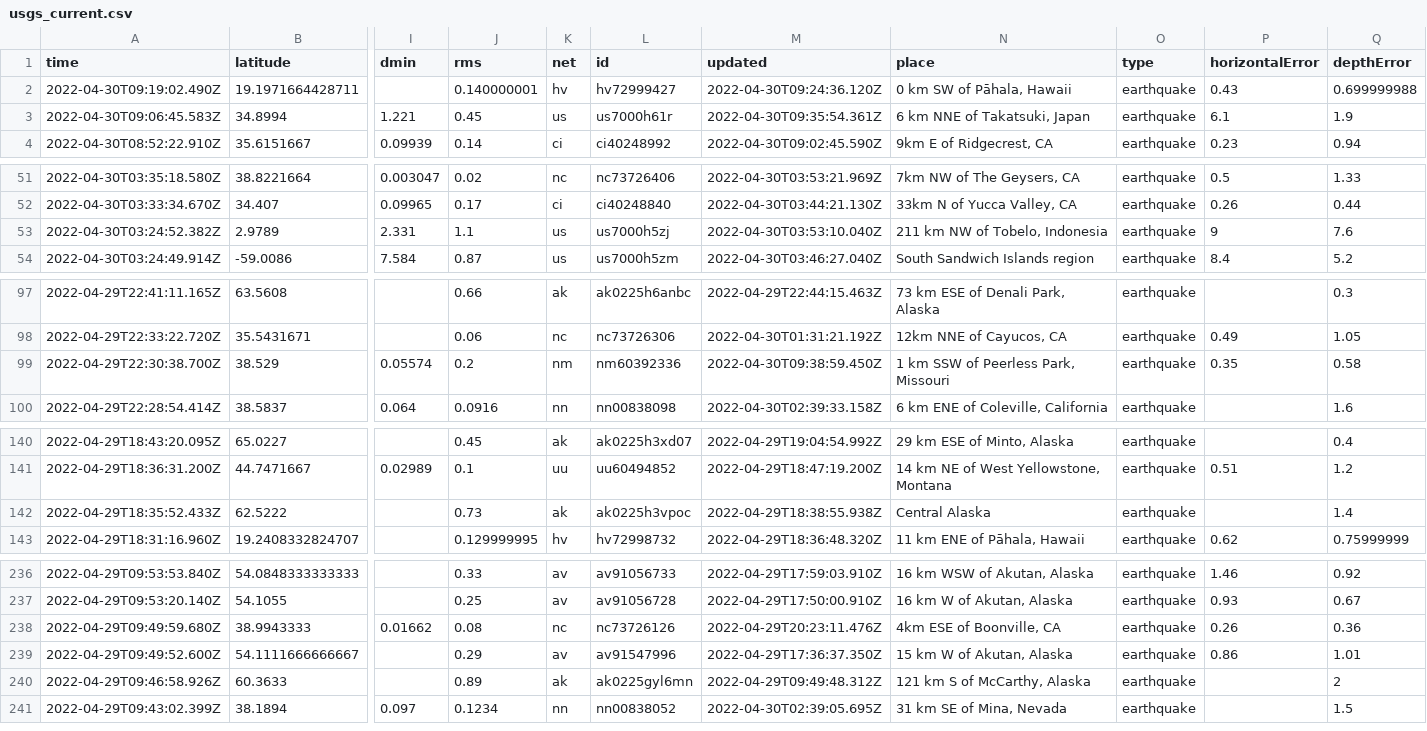
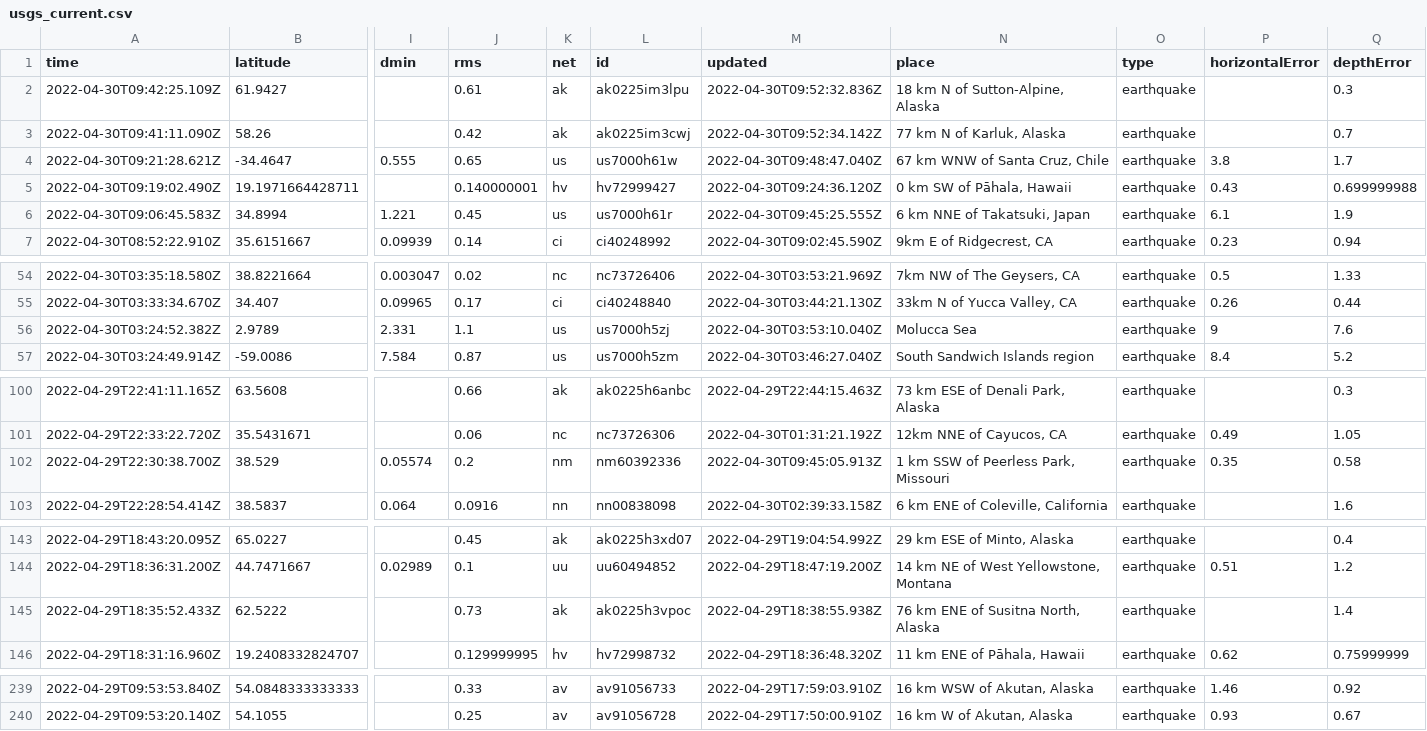
Before and after one commit to LauriNuoska/NICARharjoitus, a CSV file: usgs_current.csv, drawn as a sheet; only a part is shown, gaps mark what is left out; removed rows and columns are numbered as before the commit, all else as after; rows hold the shown columns only; the diff names each change by its address in the sheet, - before the commit and + after, or states it on an @@ line.

```diff
--- a/usgs_current.csv
+++ b/usgs_current.csv
+row 2: 2022-04-30T09:42:25.109Z | 61.9427 |  | 0.61 | ak | ak0225im3lpu | 2022-04-30T09:52:32.836Z | 18 km N of Sutton-Alpine, Alaska | earthquake |  | 0.3
+row 3: 2022-04-30T09:41:11.090Z | 58.26 |  | 0.42 | ak | ak0225im3cwj | 2022-04-30T09:52:34.142Z | 77 km N of Karluk, Alaska | earthquake |  | 0.7
+row 4: 2022-04-30T09:21:28.621Z | -34.4647 | 0.555 | 0.65 | us | us7000h61w | 2022-04-30T09:48:47.040Z | 67 km WNW of Santa Cruz, Chile | earthquake | 3.8 | 1.7
-M6 (updated): 2022-04-30T09:35:54.361Z
+M6 (updated): 2022-04-30T09:45:25.555Z
-N56 (place): 211 km NW of Tobelo, Indonesia
+N56 (place): Molucca Sea
-M102 (updated): 2022-04-30T09:38:59.450Z
+M102 (updated): 2022-04-30T09:45:05.913Z
-N145 (place): Central Alaska
+N145 (place): 76 km ENE of Susitna North, Alaska
-row 238: 2022-04-29T09:49:59.680Z | 38.9943333 | 0.01662 | 0.08 | nc | nc73726126 | 2022-04-29T20:23:11.476Z | 4km ESE of Boonville, CA | earthquake | 0.26 | 0.36
-row 239: 2022-04-29T09:49:52.600Z | 54.1111666666667 |  | 0.29 | av | av91547996 | 2022-04-29T17:36:37.350Z | 15 km W of Akutan, Alaska | earthquake | 0.86 | 1.01
-row 240: 2022-04-29T09:46:58.926Z | 60.3633 |  | 0.89 | ak | ak0225gyl6mn | 2022-04-29T09:49:48.312Z | 121 km S of McCarthy, Alaska | earthquake |  | 2
-row 241: 2022-04-29T09:43:02.399Z | 38.1894 | 0.097 | 0.1234 | nn | nn00838052 | 2022-04-30T02:39:05.695Z | 31 km SE of Mina, Nevada | earthquake |  | 1.5
```
Also changed, not shown: 1 other file.
